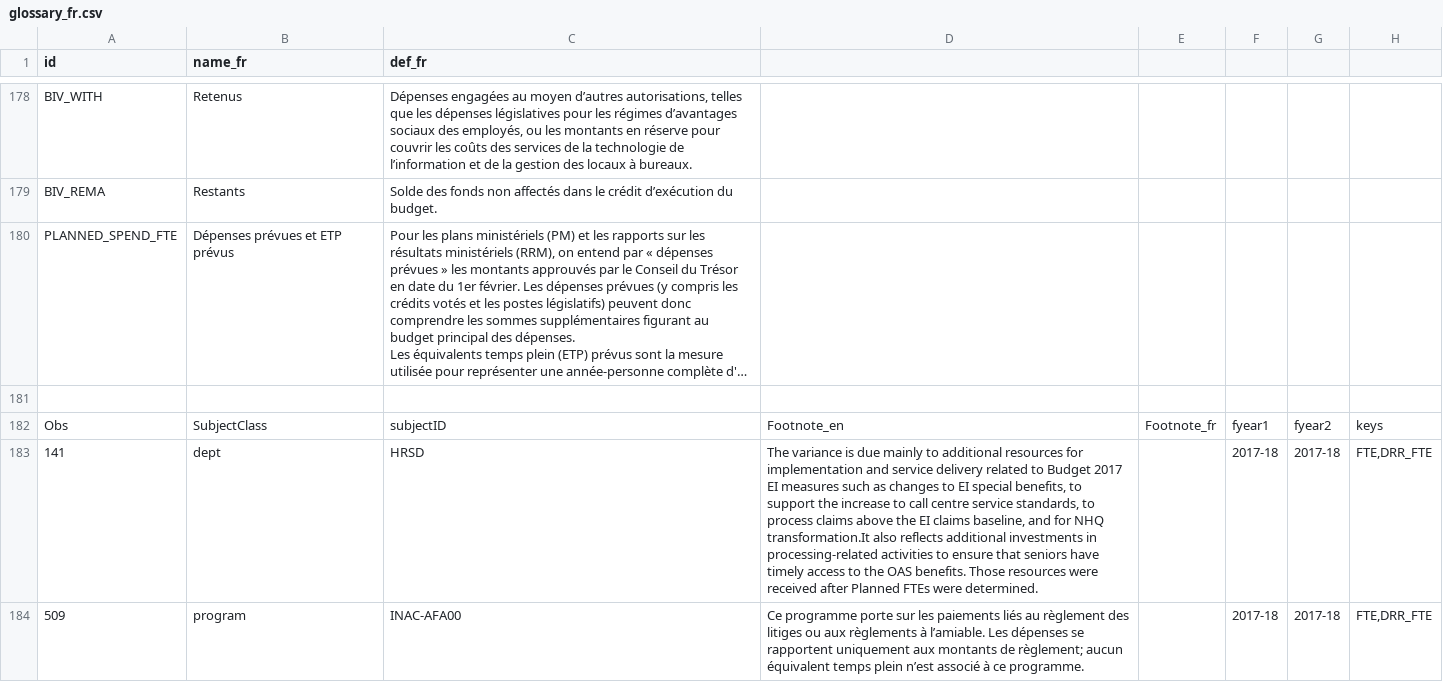
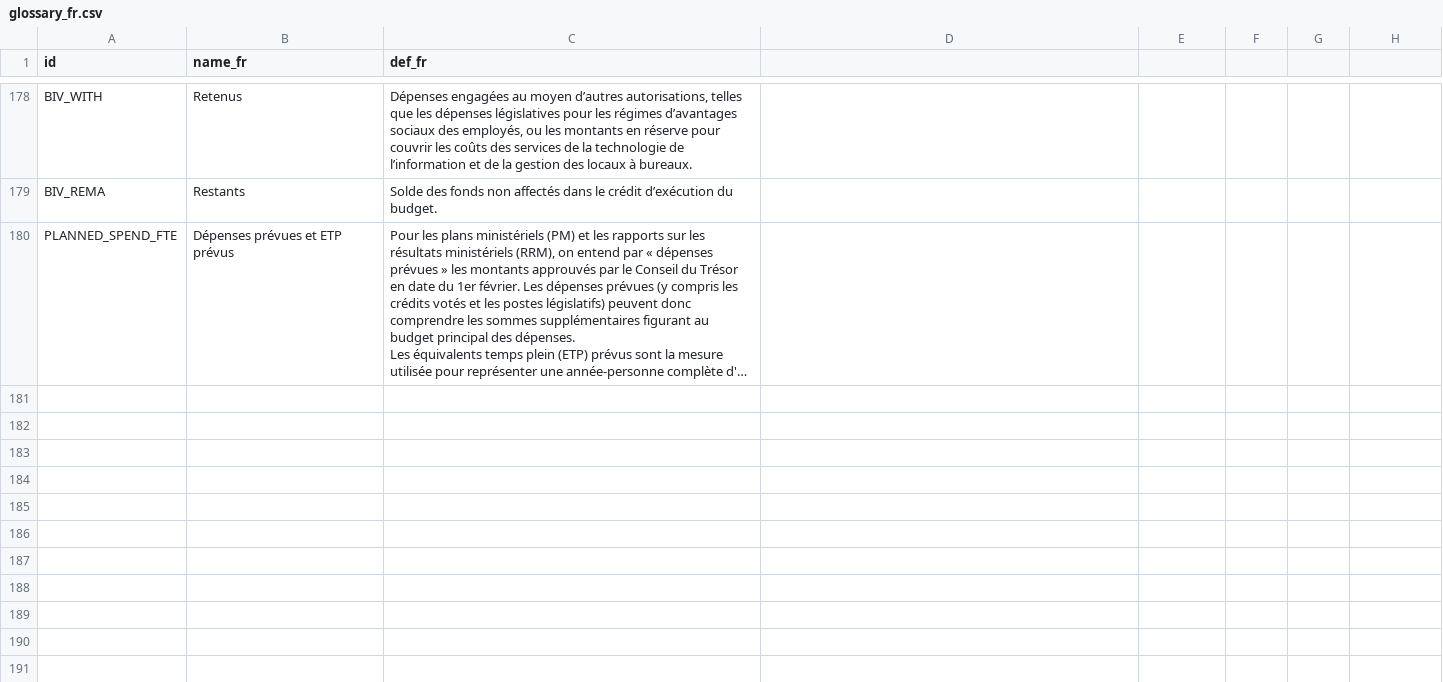
Before and after one commit to TBS-EACPD/infobase, a CSV file: data/glossary_fr.csv, drawn as a sheet; only a part is shown, gaps mark what is left out; long unchanged cells end in …; the diff names each change by its address in the sheet, - before the commit and + after, or states it on an @@ line.

```diff
--- a/data/glossary_fr.csv
+++ b/data/glossary_fr.csv
-row 181: (empty)
-row 182: Obs | SubjectClass | subjectID | Footnote_en | Footnote_fr | fyear1 | fyear2 | keys
-row 183: 141 | dept | HRSD | The variance is due mainly to additional resources for implementation and service delivery related to Budget 2017 EI measures such as changes to EI special benefits, to support the increase to call centre service standards, to process claims above the EI claims baseline, and for NHQ transformation.It also reflects additional investments in processing-related activities to ensure that seniors have timely access to the OAS benefits. Those resources were received after Planned FTEs were determined. |  | 2017-18 | 2017-18 | FTE,DRR_FTE
-row 184: 509 | program | INAC-AFA00 | Ce programme porte sur les paiements liés au règlement des litiges ou aux règlements à l’amiable. Les dépenses se rapportent uniquement aux montants de règlement; aucun équivalent temps plein n’est associé à ce programme. |  | 2017-18 | 2017-18 | FTE,DRR_FTE
```
Also changed, not shown: data/igoc.csv, data/igoc_en.csv, 7 other files.
